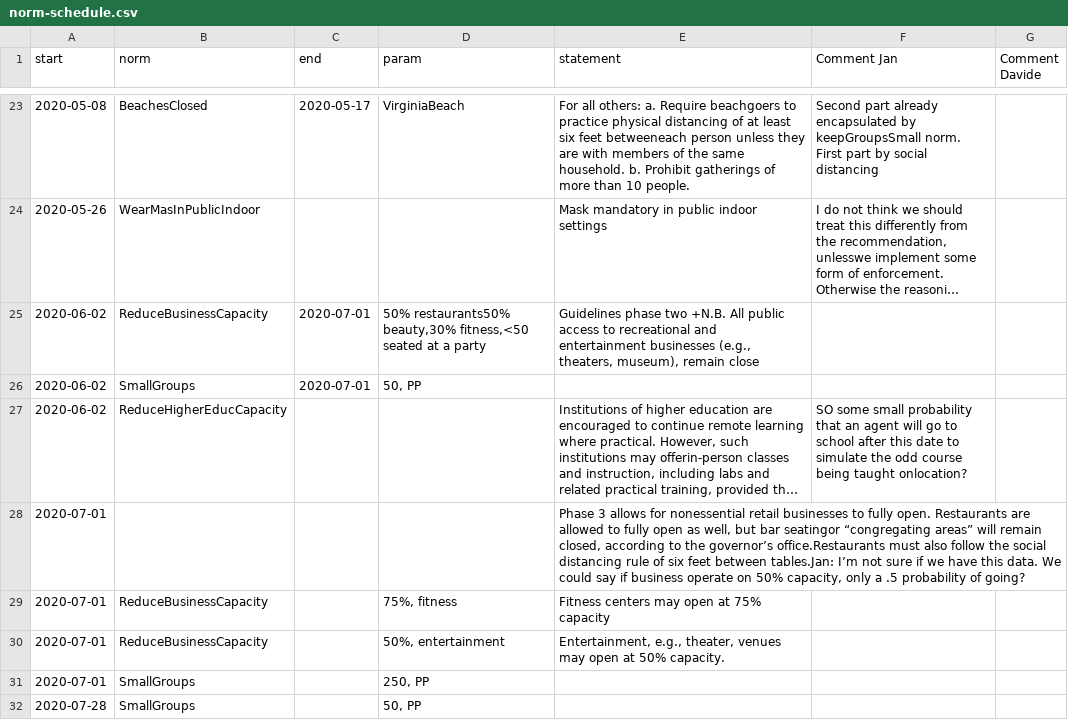
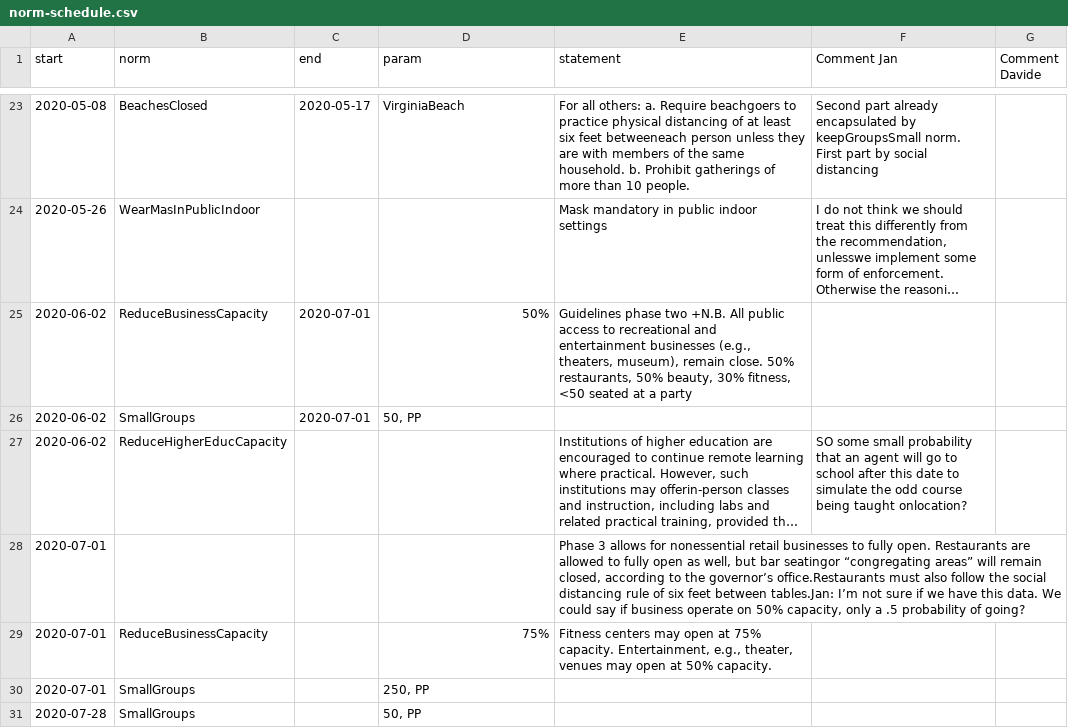
Before and after one commit to A-Practical-Agent-Programming-Language/Normative-COVID-19-Simulation, a CSV file: src/main/resources/norm-schedule.csv, drawn as a sheet; only a part is shown, gaps mark what is left out; long unchanged cells end in …; removed rows and columns are numbered as before the commit, all else as after; the diff names each change by its address in the sheet, - before the commit and + after, or states it on an @@ line.

```diff
--- a/src/main/resources/norm-schedule.csv
+++ b/src/main/resources/norm-schedule.csv
-D25 (param): 50% restaurants50% beauty,30% fitness,<50 seated at a party
+D25 (param): 50%
-E25 (statement): …museum), remain close
+E25 (statement): …museum), remain close. 50% restaurants, 50% beauty, 30% fitness, <50 seated at a party
-row 29: 2020-07-01 | ReduceBusinessCapacity |  | 75%, fitness | Fitness centers may open at 75% capacity
-D29 (param): 50%, entertainment
+D29 (param): 75%
-E29 (statement): Entertainment, e.g.,…
+E29 (statement): Fitness centers may open at 75% capacity. Entertainment, e.g.,…
```
Also changed, not shown: 10 other files.
